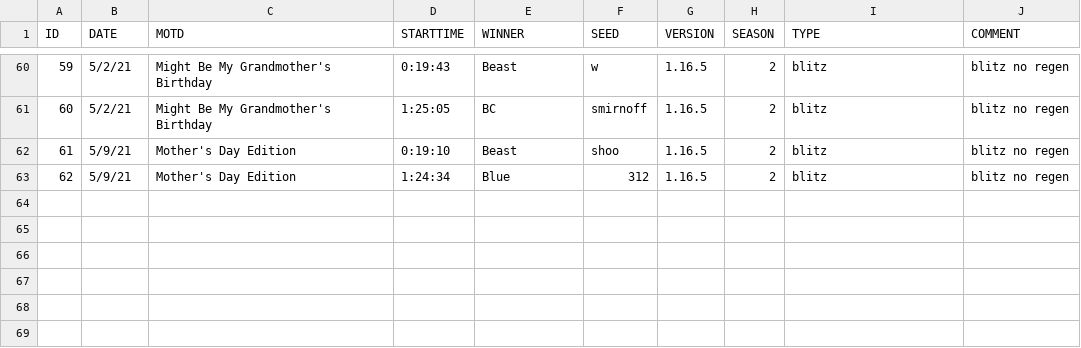
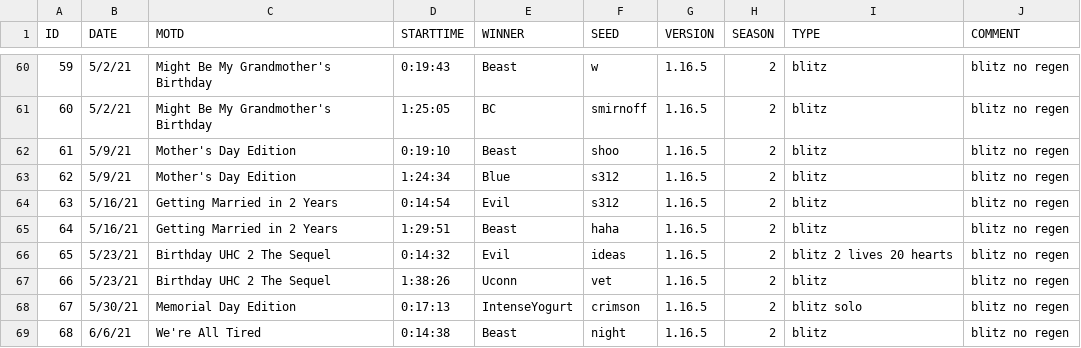
Before and after one commit to jrcolonial98/uhcmgr, a CSV file: src/load/uhc.csv, drawn as a sheet; only a part is shown, gaps mark what is left out.

```diff
--- a/src/load/uhc.csv
+++ b/src/load/uhc.csv
@@ -62,2 +62,8 @@
 61,5/9/21,Mother's Day Edition,0:19:10,Beast,shoo,1.16.5,2,blitz,blitz no regen
-62,5/9/21,Mother's Day Edition,1:24:34,Blue,312,1.16.5,2,blitz,blitz no regen
+62,5/9/21,Mother's Day Edition,1:24:34,Blue,s312,1.16.5,2,blitz,blitz no regen
+63,5/16/21,Getting Married in 2 Years,0:14:54,Evil,s312,1.16.5,2,blitz,blitz no regen
+64,5/16/21,Getting Married in 2 Years,1:29:51,Beast,haha,1.16.5,2,blitz,blitz no regen
+65,5/23/21,Birthday UHC 2 The Sequel,0:14:32,Evil,ideas,1.16.5,2,blitz 2 lives 20 hearts,blitz no regen
+66,5/23/21,Birthday UHC 2 The Sequel,1:38:26,Uconn,vet,1.16.5,2,blitz,blitz no regen
+67,5/30/21,Memorial Day Edition,0:17:13,IntenseYogurt,crimson,1.16.5,2,blitz solo,blitz no regen
+68,6/6/21,We're All Tired,0:14:38,Beast,night,1.16.5,2,blitz,blitz no regen
```
Also changed, not shown: src/load/kill.csv, src/load/player.csv, 1 other file.
